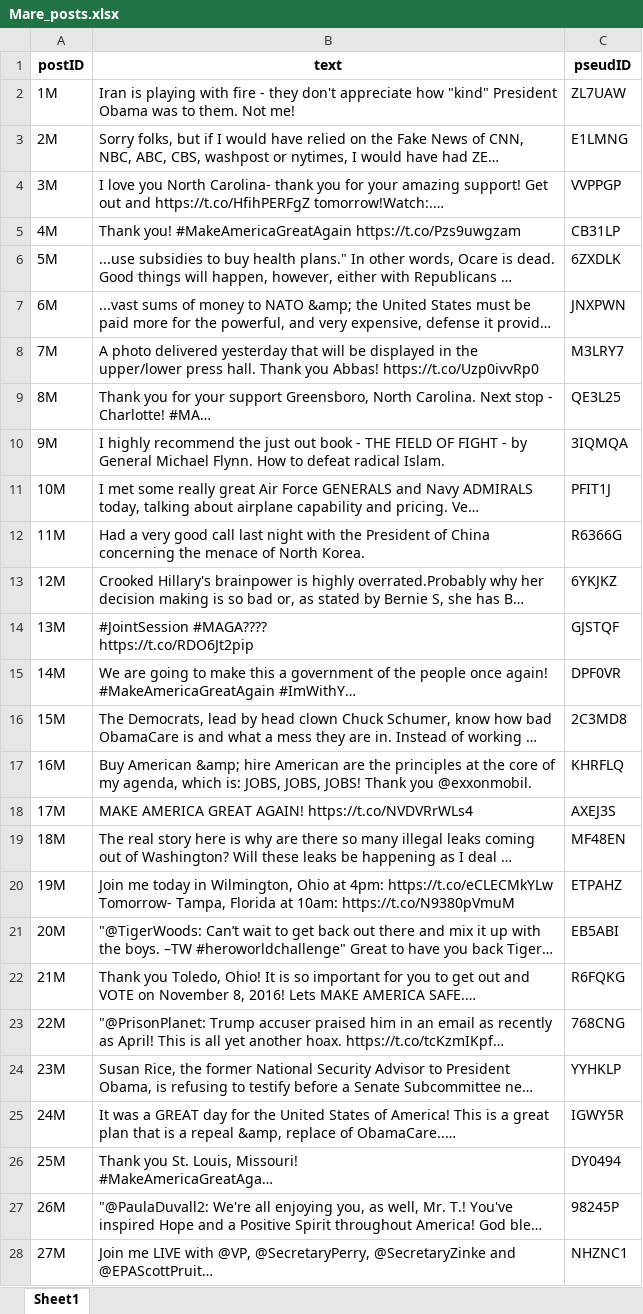
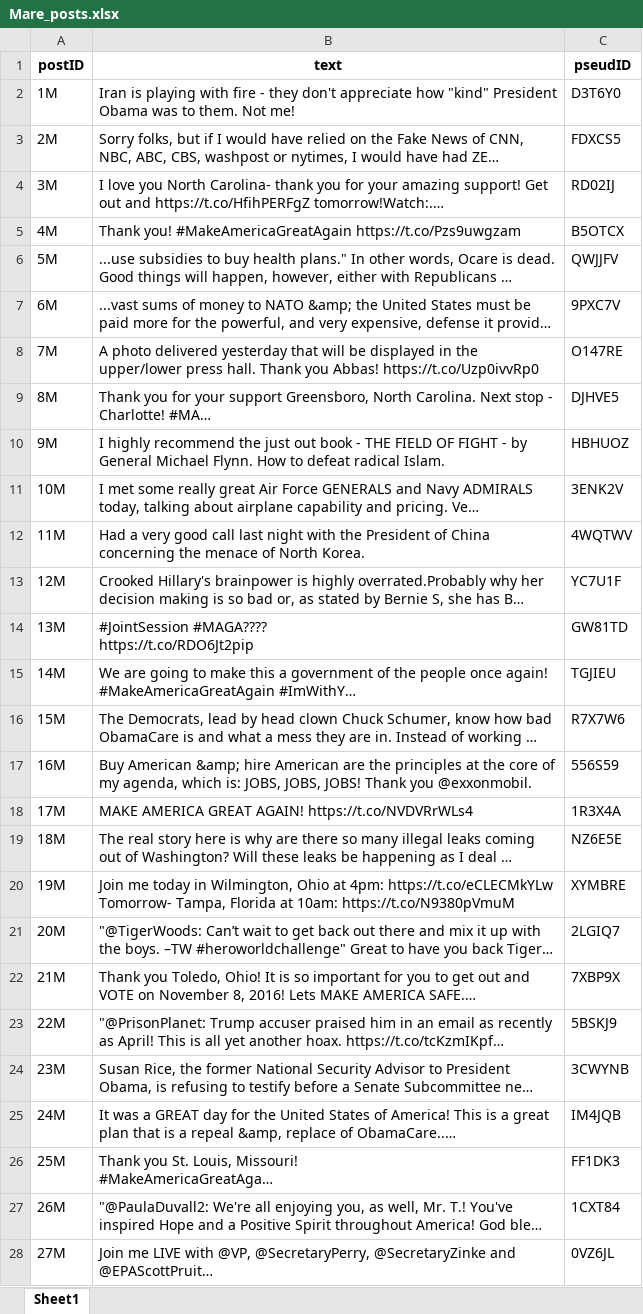
Before and after one commit to adashiyj/Scapegoat, an Excel workbook: Actual Coding/Mare_posts.xlsx, sheet Sheet1, drawn as a sheet; only a part is shown; long unchanged cells end in …; values as stored, in another font and other column widths than the file's, no borders; the diff covers the shown part only; the diff names each change by its address in the sheet, - before the commit and + after, or states it on an @@ line.

```diff
--- a/Actual Coding/Mare_posts.xlsx (sheet Sheet1)
+++ b/Actual Coding/Mare_posts.xlsx (sheet Sheet1)
-C2 (pseudID): ZL7UAW
+C2 (pseudID): D3T6Y0
-C3 (pseudID): E1LMNG
+C3 (pseudID): FDXCS5
-C4 (pseudID): VVPPGP
+C4 (pseudID): RD02IJ
-C5 (pseudID): CB31LP
+C5 (pseudID): B5OTCX
-C6 (pseudID): 6ZXDLK
+C6 (pseudID): QWJJFV
-C7 (pseudID): JNXPWN
+C7 (pseudID): 9PXC7V
-C8 (pseudID): M3LRY7
+C8 (pseudID): O147RE
-C9 (pseudID): QE3L25
+C9 (pseudID): DJHVE5
-C10 (pseudID): 3IQMQA
+C10 (pseudID): HBHUOZ
-C11 (pseudID): PFIT1J
+C11 (pseudID): 3ENK2V
-C12 (pseudID): R6366G
+C12 (pseudID): 4WQTWV
-C13 (pseudID): 6YKJKZ
+C13 (pseudID): YC7U1F
-C14 (pseudID): GJSTQF
+C14 (pseudID): GW81TD
-C15 (pseudID): DPF0VR
+C15 (pseudID): TGJIEU
-C16 (pseudID): 2C3MD8
+C16 (pseudID): R7X7W6
-C17 (pseudID): KHRFLQ
+C17 (pseudID): 556S59
-C18 (pseudID): AXEJ3S
+C18 (pseudID): 1R3X4A
-C19 (pseudID): MF48EN
+C19 (pseudID): NZ6E5E
-C20 (pseudID): ETPAHZ
+C20 (pseudID): XYMBRE
-C21 (pseudID): EB5ABI
+C21 (pseudID): 2LGIQ7
-C22 (pseudID): R6FQKG
+C22 (pseudID): 7XBP9X
-C23 (pseudID): 768CNG
+C23 (pseudID): 5BSKJ9
-C24 (pseudID): YYHKLP
+C24 (pseudID): 3CWYNB
-C25 (pseudID): IGWY5R
+C25 (pseudID): IM4JQB
-C26 (pseudID): DY0494
+C26 (pseudID): FF1DK3
-C27 (pseudID): 98245P
+C27 (pseudID): 1CXT84
-C28 (pseudID): NHZNC1
+C28 (pseudID): 0VZ6JL
```
Also changed, not shown: 273 edited cells elsewhere in this sheet, Actual Coding/Ada_posts.xlsx, Actual Coding/Francesco_posts.xlsx, 2 other files.
